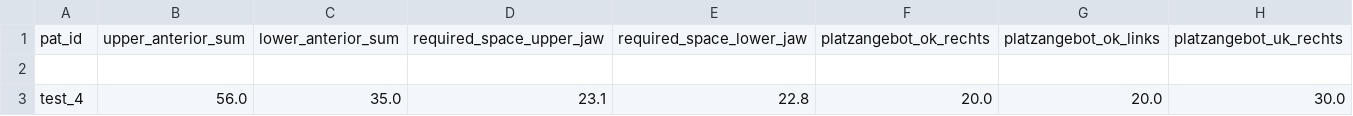
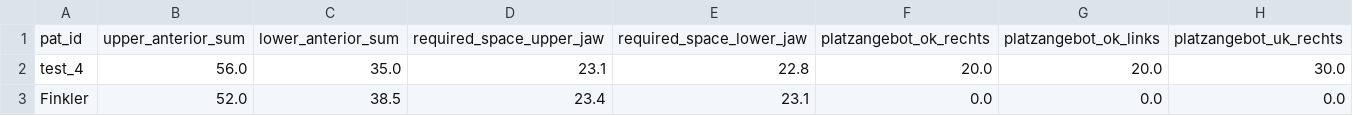
Before and after one commit to Awindbrake/KFO, a CSV file: data.csv, drawn as a sheet; only a part is shown; removed rows and columns are numbered as before the commit, all else as after; rows hold the shown columns only; the diff names each change by its address in the sheet, - before the commit and + after, or states it on an @@ line.

Commit message:
Update the file with new data

```diff
--- a/data.csv
+++ b/data.csv
-row 2: (empty)
+row 3: Finkler | 52.0 | 38.5 | 23.4 | 23.1 | 0.0 | 0.0 | 0.0
```
